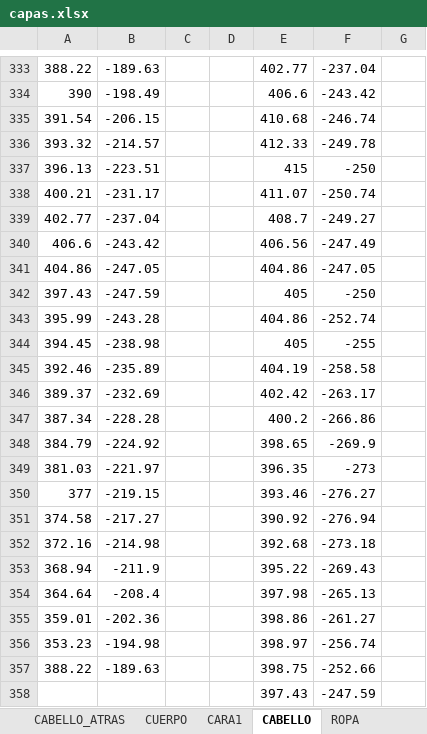
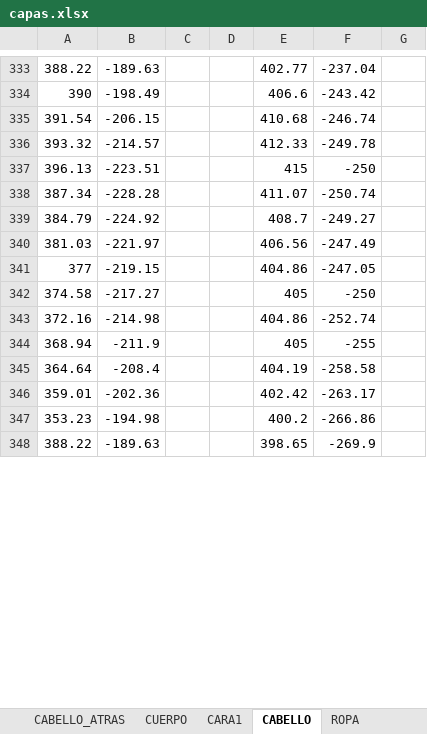
Before and after one commit to zzaun/ProyectoReze_v3, an Excel workbook: capas.xlsx, sheet CABELLO, drawn as a sheet; only a part is shown, gaps mark what is left out; values as stored, in another font and other column widths than the file's, no borders; removed rows and columns are numbered as before the commit, all else as after; the diff covers the shown part only; the diff names each change by its address in the sheet, - before the commit and + after, or states it on an @@ line.

Commit message:
Commit 05.2. Cabello Reze

```diff
--- a/capas.xlsx (sheet CABELLO)
+++ b/capas.xlsx (sheet CABELLO)
-row 338: 400.21 | -231.17 |  |  | 411.07 | -250.74
-row 339: 402.77 | -237.04 |  |  | 408.7 | -249.27
-row 340: 406.6 | -243.42 |  |  | 406.56 | -247.49
-row 341: 404.86 | -247.05 |  |  | 404.86 | -247.05
-row 342: 397.43 | -247.59 |  |  | 405 | -250
-row 343: 395.99 | -243.28 |  |  | 404.86 | -252.74
-row 344: 394.45 | -238.98 |  |  | 405 | -255
-row 345: 392.46 | -235.89 |  |  | 404.19 | -258.58
-row 346: 389.37 | -232.69 |  |  | 402.42 | -263.17
-E338: 400.2
+E338: 411.07
-F338: -266.86
+F338: -250.74
-E339: 398.65
+E339: 408.7
-F339: -269.9
+F339: -249.27
-E340: 396.35
+E340: 406.56
-F340: -273
+F340: -247.49
-E341: 393.46
+E341: 404.86
-F341: -276.27
+F341: -247.05
-E342: 390.92
+E342: 405
-F342: -276.94
+F342: -250
-E343: 392.68
+E343: 404.86
-F343: -273.18
+F343: -252.74
-E344: 395.22
+E344: 405
-F344: -269.43
+F344: -255
-E345: 397.98
+E345: 404.19
-F345: -265.13
+F345: -258.58
-E346: 398.86
+E346: 402.42
-F346: -261.27
+F346: -263.17
-E347: 398.97
+E347: 400.2
-F347: -256.74
+F347: -266.86
-E348: 398.75
+E348: 398.65
-F348: -252.66
+F348: -269.9
-row 358:  |  |  |  | 397.43 | -247.59
```
Also changed, not shown: 21 added rows, 11 removed rows and 2 edited cells elsewhere in this sheet.
